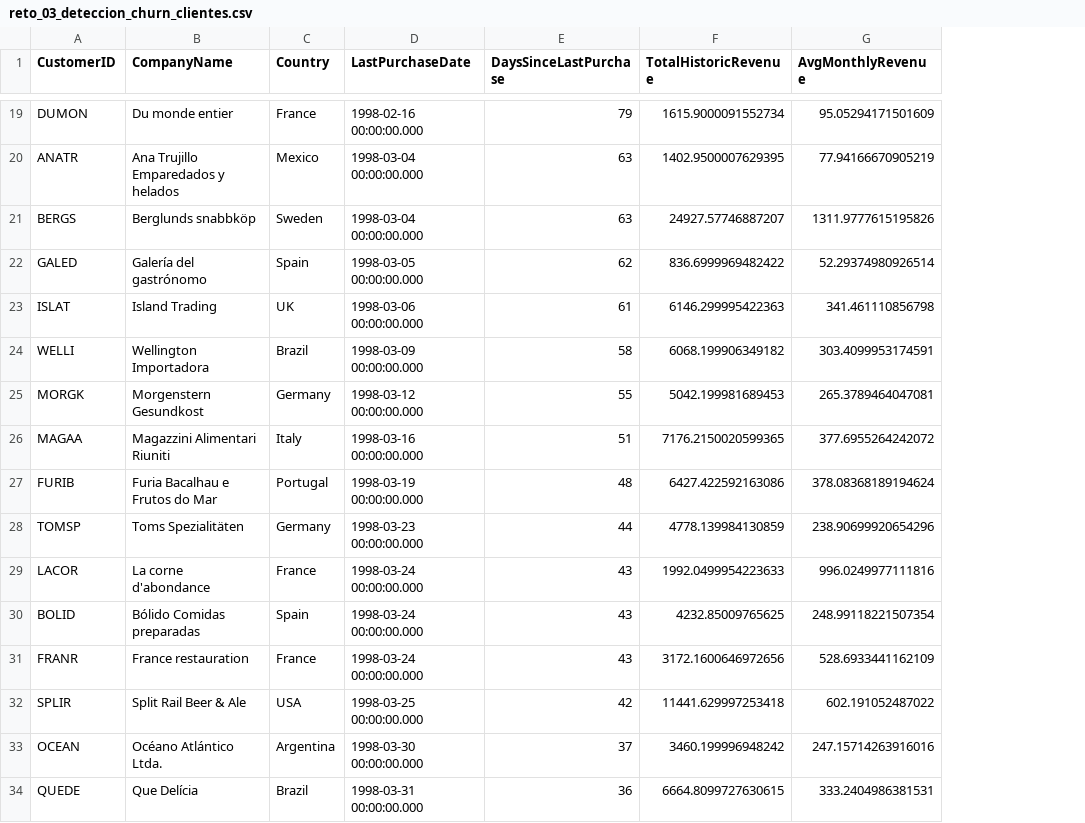
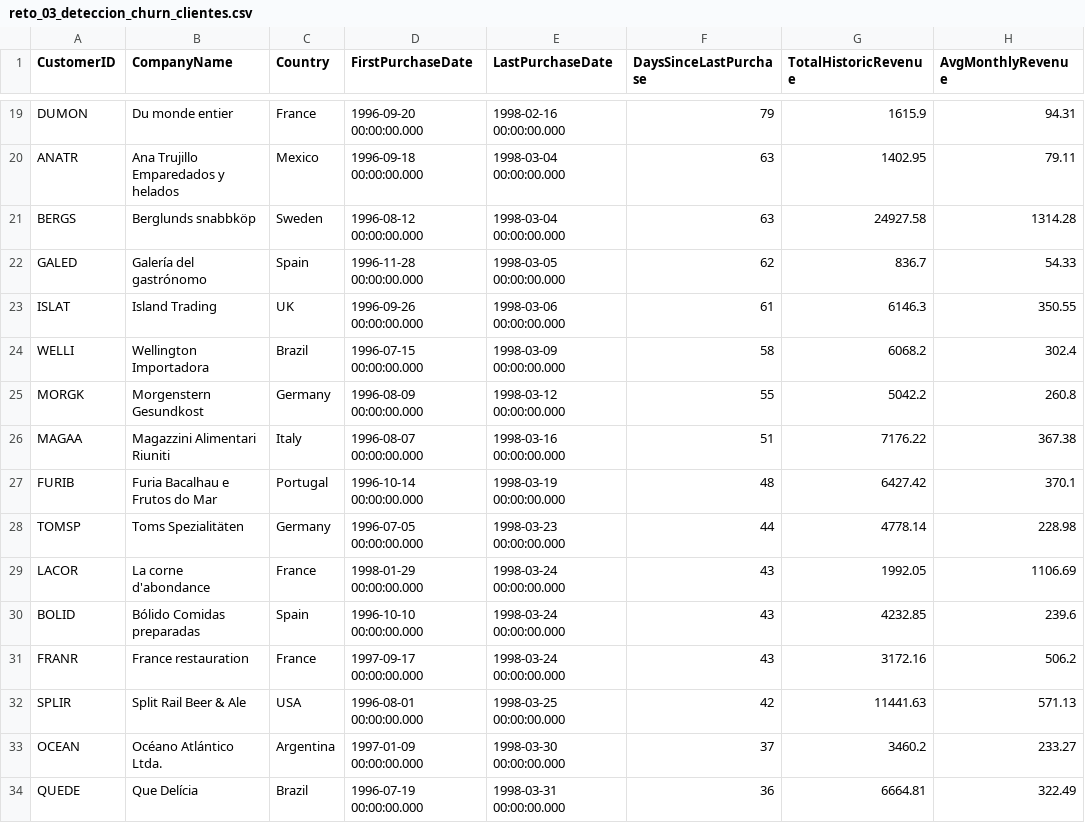
Before and after one commit to halxhernandez/data-analytics-portafolio, a CSV file: sql-server/northwind/outputs/reto_03_deteccion_churn_clientes.csv, drawn as a sheet; only a part is shown, gaps mark what is left out; addresses are those after the commit; the diff covers the shown part only; the diff names each change by its address in the sheet, - before the commit and + after, or states it on an @@ line.

```diff
--- a/sql-server/northwind/outputs/reto_03_deteccion_churn_clientes.csv
+++ b/sql-server/northwind/outputs/reto_03_deteccion_churn_clientes.csv
+column D (FirstPurchaseDate), rows 19-34: 1996-09-20 00:00:00.000 | 1996-09-18 00:00:00.000 | 1996-08-12 00:00:00.000 | 1996-11-28 00:00:00.000 | 1996-09-26 00:00:00.000 | 1996-07-15 00:00:00.000 | 1996-08-09 00:00:00.000 | 1996-08-07 00:00:00.000 | 1996-10-14 00:00:00.000 | 1996-07-05 00:00:00.000 | 1998-01-29 00:00:00.000 | 1996-10-10 00:00:00.000 | 1997-09-17 00:00:00.000 | 1996-08-01 00:00:00.000 | 1997-01-09 00:00:00.000 | 1996-07-19 00:00:00.000
-G19 (TotalHistoricRevenue): 1615.9000091552734
+G19 (TotalHistoricRevenue): 1615.9
-H19 (AvgMonthlyRevenue): 95.05294171501609
+H19 (AvgMonthlyRevenue): 94.31
-G20 (TotalHistoricRevenue): 1402.9500007629395
+G20 (TotalHistoricRevenue): 1402.95
-H20 (AvgMonthlyRevenue): 77.94166670905219
+H20 (AvgMonthlyRevenue): 79.11
-G21 (TotalHistoricRevenue): 24927.57746887207
+G21 (TotalHistoricRevenue): 24927.58
-H21 (AvgMonthlyRevenue): 1311.9777615195826
+H21 (AvgMonthlyRevenue): 1314.28
-G22 (TotalHistoricRevenue): 836.6999969482422
+G22 (TotalHistoricRevenue): 836.7
-H22 (AvgMonthlyRevenue): 52.29374980926514
+H22 (AvgMonthlyRevenue): 54.33
-G23 (TotalHistoricRevenue): 6146.299995422363
+G23 (TotalHistoricRevenue): 6146.3
-H23 (AvgMonthlyRevenue): 341.461110856798
+H23 (AvgMonthlyRevenue): 350.55
-G24 (TotalHistoricRevenue): 6068.199906349182
+G24 (TotalHistoricRevenue): 6068.2
-H24 (AvgMonthlyRevenue): 303.4099953174591
+H24 (AvgMonthlyRevenue): 302.4
-G25 (TotalHistoricRevenue): 5042.199981689453
+G25 (TotalHistoricRevenue): 5042.2
-H25 (AvgMonthlyRevenue): 265.3789464047081
+H25 (AvgMonthlyRevenue): 260.8
-G26 (TotalHistoricRevenue): 7176.2150020599365
+G26 (TotalHistoricRevenue): 7176.22
-H26 (AvgMonthlyRevenue): 377.6955264242072
+H26 (AvgMonthlyRevenue): 367.38
-G27 (TotalHistoricRevenue): 6427.422592163086
+G27 (TotalHistoricRevenue): 6427.42
-H27 (AvgMonthlyRevenue): 378.08368189194624
+H27 (AvgMonthlyRevenue): 370.1
-G28 (TotalHistoricRevenue): 4778.139984130859
+G28 (TotalHistoricRevenue): 4778.14
-H28 (AvgMonthlyRevenue): 238.90699920654296
+H28 (AvgMonthlyRevenue): 228.98
-G29 (TotalHistoricRevenue): 1992.0499954223633
+G29 (TotalHistoricRevenue): 1992.05
-H29 (AvgMonthlyRevenue): 996.0249977111816
+H29 (AvgMonthlyRevenue): 1106.69
-G30 (TotalHistoricRevenue): 4232.85009765625
+G30 (TotalHistoricRevenue): 4232.85
-H30 (AvgMonthlyRevenue): 248.99118221507354
+H30 (AvgMonthlyRevenue): 239.6
-G31 (TotalHistoricRevenue): 3172.1600646972656
+G31 (TotalHistoricRevenue): 3172.16
-H31 (AvgMonthlyRevenue): 528.6933441162109
+H31 (AvgMonthlyRevenue): 506.2
-G32 (TotalHistoricRevenue): 11441.629997253418
+G32 (TotalHistoricRevenue): 11441.63
-H32 (AvgMonthlyRevenue): 602.191052487022
+H32 (AvgMonthlyRevenue): 571.13
-G33 (TotalHistoricRevenue): 3460.199996948242
+G33 (TotalHistoricRevenue): 3460.2
-H33 (AvgMonthlyRevenue): 247.15714263916016
+H33 (AvgMonthlyRevenue): 233.27
-G34 (TotalHistoricRevenue): 6664.8099727630615
+G34 (TotalHistoricRevenue): 6664.81
-H34 (AvgMonthlyRevenue): 333.2404986381531
+H34 (AvgMonthlyRevenue): 322.49
```
Also changed, not shown: 140 edited cells elsewhere in this file, sql-server/northwind/outputs/reto_03_crecimiento_mensual.csv, 2 other files.
